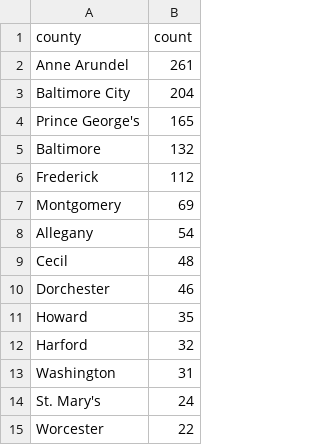
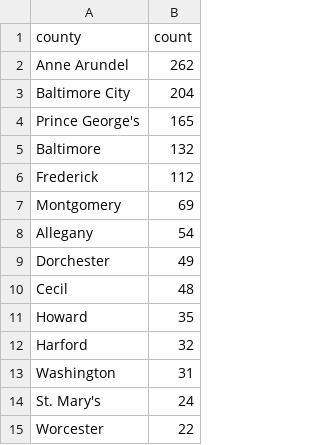
Before and after one commit to shmcminn/live-nicar-pipeline, a CSV file: exported_data/county_frequency.csv, drawn as a sheet; only a part is shown.

```diff
--- a/exported_data/county_frequency.csv
+++ b/exported_data/county_frequency.csv
@@ -1,3 +1,3 @@
 county,count
-Anne Arundel,261
+Anne Arundel,262
 Baltimore City,204
@@ -8,4 +8,4 @@ Montgomery,69
 Allegany,54
+Dorchester,49
 Cecil,48
-Dorchester,46
 Howard,35
```
Also changed, not shown: exported_data/all_complaints.csv, exported_data/complaint_type_frequency.csv, 1 other file.
